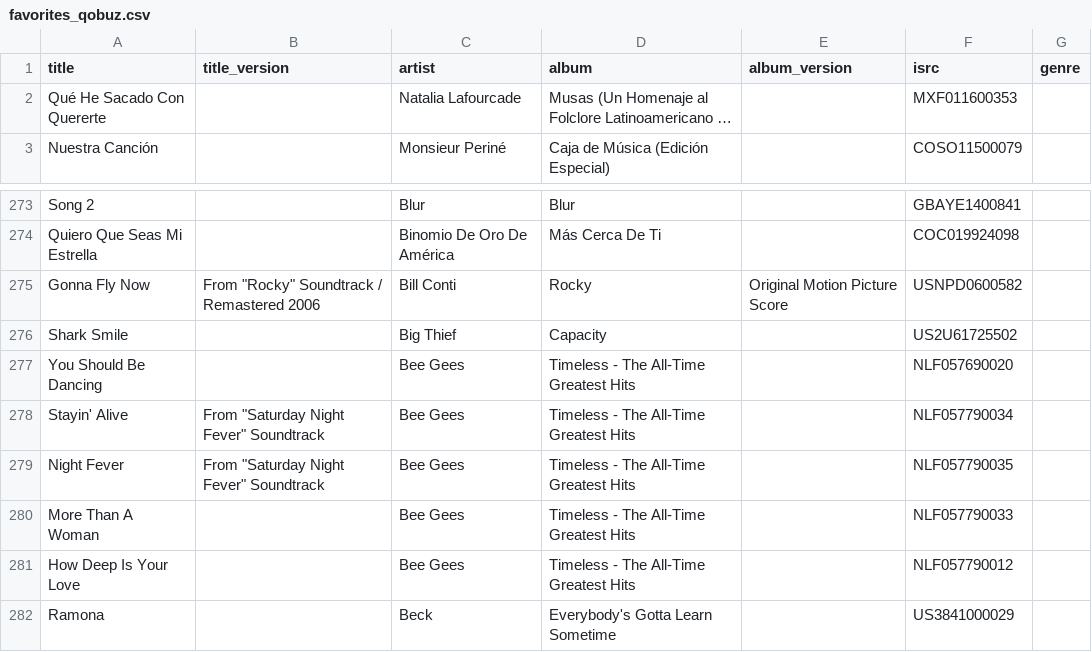
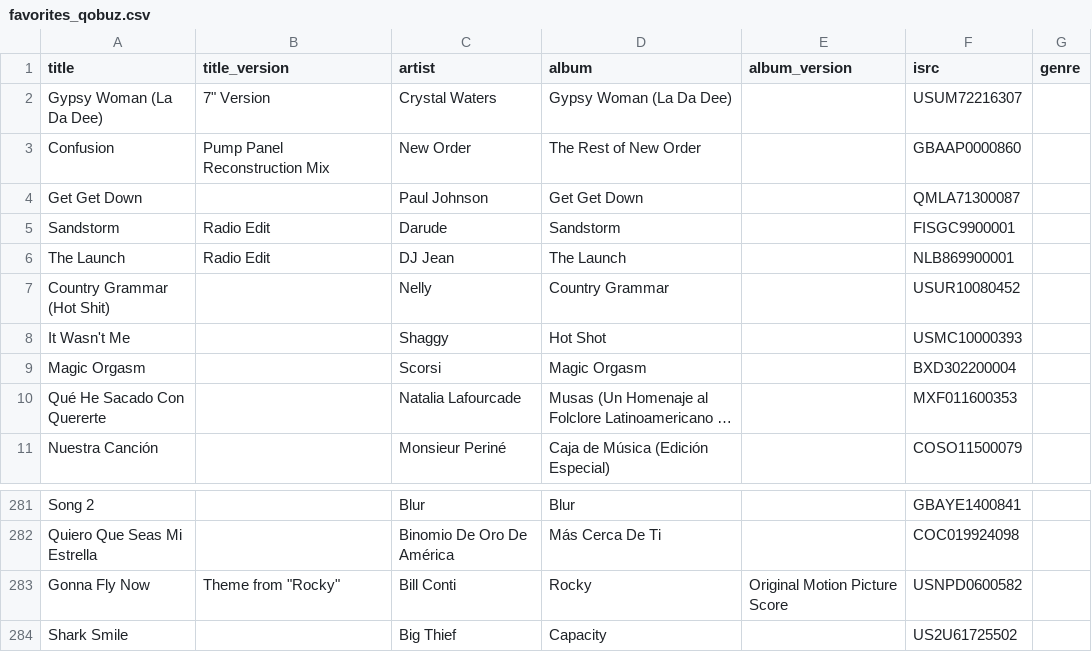
Before and after one commit to robertofcfm/music-taxonomy, a CSV file: catalog/favorites_qobuz.csv, drawn as a sheet; only a part is shown, gaps mark what is left out; the shorter side is filled out with more unchanged rows; long unchanged cells end in …; addresses are those after the commit; the diff names each change by its address in the sheet, - before the commit and + after, or states it on an @@ line.

```diff
--- a/catalog/favorites_qobuz.csv
+++ b/catalog/favorites_qobuz.csv
+row 2: Gypsy Woman (La Da Dee) | 7" Version | Crystal Waters | Gypsy Woman (La Da Dee) |  | USUM72216307
+row 3: Confusion | Pump Panel Reconstruction Mix | New Order | The Rest of New Order |  | GBAAP0000860
+row 4: Get Get Down |  | Paul Johnson | Get Get Down |  | QMLA71300087
+row 5: Sandstorm | Radio Edit | Darude | Sandstorm |  | FISGC9900001
+row 6: The Launch | Radio Edit | DJ Jean | The Launch |  | NLB869900001
+row 7: Country Grammar (Hot Shit) |  | Nelly | Country Grammar |  | USUR10080452
+row 8: It Wasn't Me |  | Shaggy | Hot Shot |  | USMC10000393
+row 9: Magic Orgasm |  | Scorsi | Magic Orgasm |  | BXD302200004
-B283 (title_version): From "Rocky" Soundtrack / Remastered 2006
+B283 (title_version): Theme from "Rocky"
```
Also changed, not shown: catalog/cancionesConGenero.csv, catalog/songs_with_genres.csv, 6 other files.
